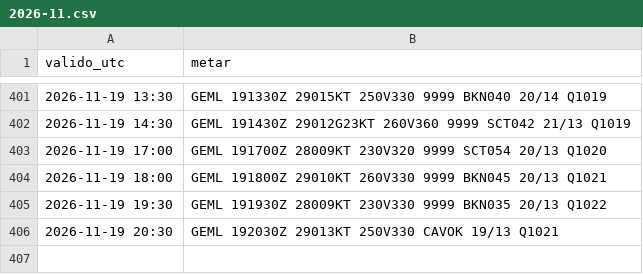
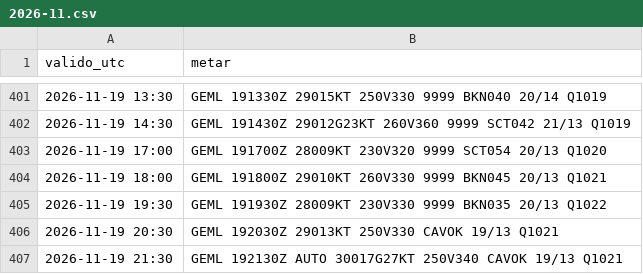
Before and after one commit to pabloauxiliar7/aterriza-mln, a CSV file: data/historico/2026-11.csv, drawn as a sheet; only a part is shown, gaps mark what is left out.

```diff
--- a/data/historico/2026-11.csv
+++ b/data/historico/2026-11.csv
@@ -406 +406,2 @@ valido_utc,metar
 2026-11-19 20:30,GEML 192030Z 29013KT 250V330 CAVOK 19/13 Q1021
+2026-11-19 21:30,GEML 192130Z AUTO 30017G27KT 250V340 CAVOK 19/13 Q1021
```
Also changed, not shown: 2 other files.
